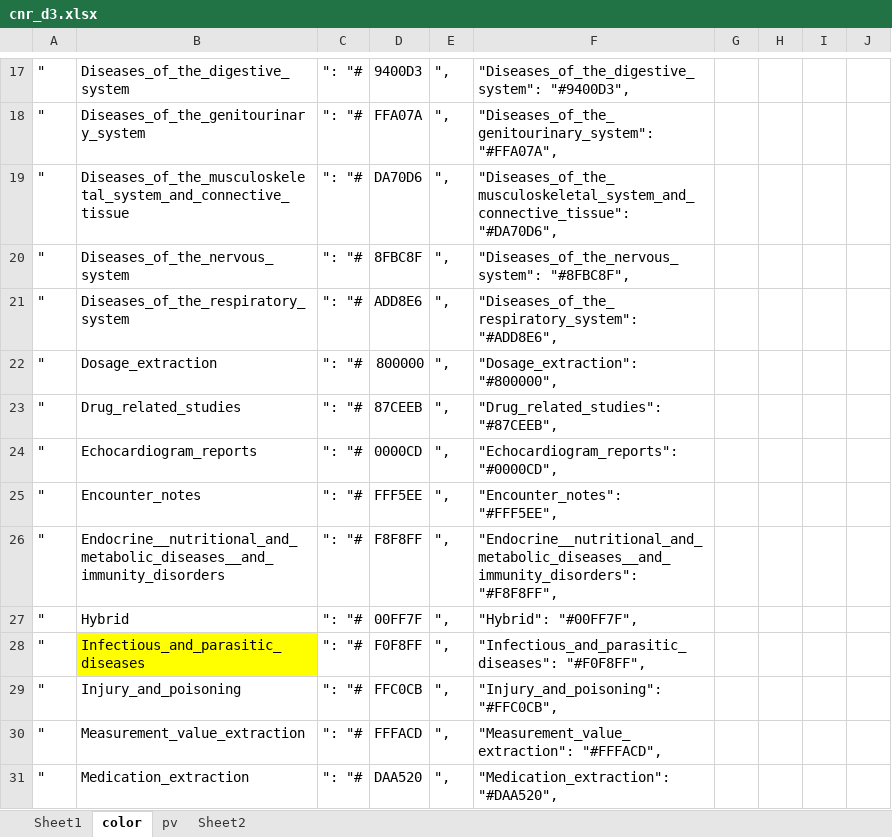
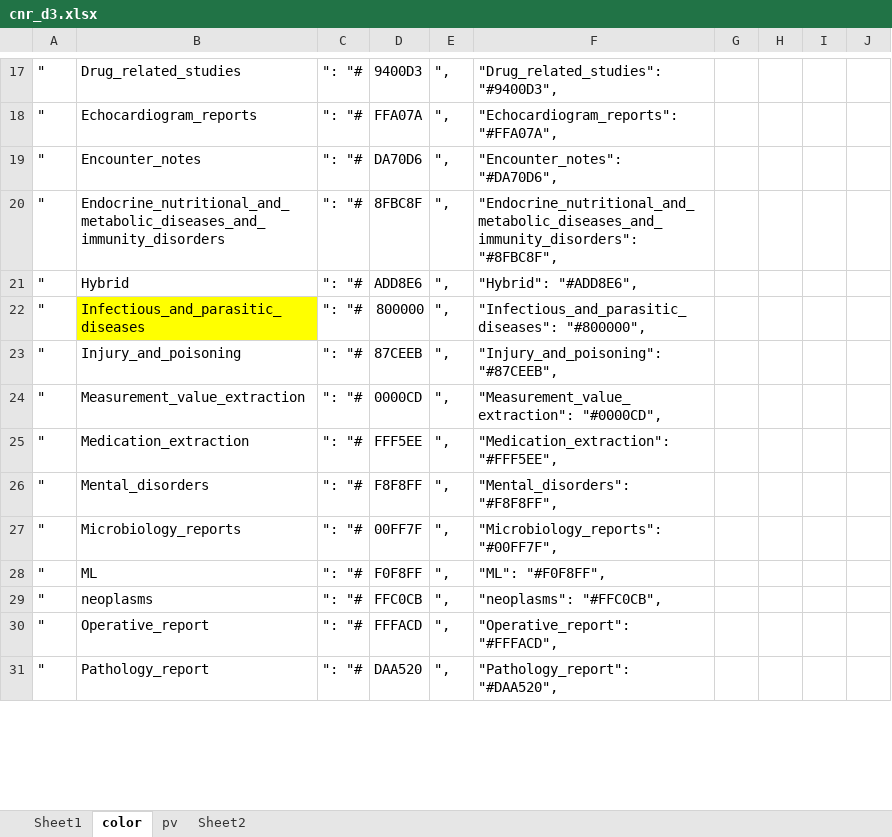
Before and after one commit to sunyangfu/sunyangfu.github.io, an Excel workbook: d3/cnr_d3.xlsx, sheet color, drawn as a sheet; only a part is shown, gaps mark what is left out; values as stored, in another font and other column widths than the file's, no borders; the diff covers the shown part only; the diff names each change by its address in the sheet, - before the commit and + after, or states it on an @@ line.

```diff
--- a/d3/cnr_d3.xlsx (sheet color)
+++ b/d3/cnr_d3.xlsx (sheet color)
-B17: Diseases_of_the_digestive_system
+B17: Drug_related_studies
-F17: "Diseases_of_the_digestive_system": "#9400D3",
+F17: "Drug_related_studies": "#9400D3",
-B18: Diseases_of_the_genitourinary_system
+B18: Echocardiogram_reports
-F18: "Diseases_of_the_genitourinary_system": "#FFA07A",
+F18: "Echocardiogram_reports": "#FFA07A",
-B19: Diseases_of_the_musculoskeletal_system_and_connective_tissue
+B19: Encounter_notes
-F19: "Diseases_of_the_musculoskeletal_system_and_connective_tissue": "#DA70D6",
+F19: "Encounter_notes": "#DA70D6",
-B20: Diseases_of_the_nervous_system
+B20: Endocrine_nutritional_and_metabolic_diseases_and_immunity_disorders
-F20: "Diseases_of_the_nervous_system": "#8FBC8F",
+F20: "Endocrine_nutritional_and_metabolic_diseases_and_immunity_disorders": "#8FBC8F",
-B21: Diseases_of_the_respiratory_system
+B21: Hybrid
-F21: "Diseases_of_the_respiratory_system": "#ADD8E6",
+F21: "Hybrid": "#ADD8E6",
-B22: Dosage_extraction
+B22: Infectious_and_parasitic_diseases
-B22 fill: none
+B22 fill: #FFFF00
-F22: "Dosage_extraction": "#800000",
+F22: "Infectious_and_parasitic_diseases": "#800000",
-B23: Drug_related_studies
+B23: Injury_and_poisoning
-F23: "Drug_related_studies": "#87CEEB",
+F23: "Injury_and_poisoning": "#87CEEB",
-B24: Echocardiogram_reports
+B24: Measurement_value_extraction
-F24: "Echocardiogram_reports": "#0000CD",
+F24: "Measurement_value_extraction": "#0000CD",
-B25: Encounter_notes
+B25: Medication_extraction
-F25: "Encounter_notes": "#FFF5EE",
+F25: "Medication_extraction": "#FFF5EE",
-B26: Endocrine__nutritional_and_metabolic_diseases__and_immunity_disorders
+B26: Mental_disorders
-F26: "Endocrine__nutritional_and_metabolic_diseases__and_immunity_disorders": "#F8F8FF",
+F26: "Mental_disorders": "#F8F8FF",
-B27: Hybrid
+B27: Microbiology_reports
-F27: "Hybrid": "#00FF7F",
+F27: "Microbiology_reports": "#00FF7F",
-B28: Infectious_and_parasitic_diseases
+B28: ML
-B28 fill: #FFFF00
+B28 fill: none
-F28: "Infectious_and_parasitic_diseases": "#F0F8FF",
+F28: "ML": "#F0F8FF",
-B29: Injury_and_poisoning
+B29: neoplasms
-F29: "Injury_and_poisoning": "#FFC0CB",
+F29: "neoplasms": "#FFC0CB",
-B30: Measurement_value_extraction
+B30: Operative_report
-F30: "Measurement_value_extraction": "#FFFACD",
+F30: "Operative_report": "#FFFACD",
-B31: Medication_extraction
+B31: Pathology_report
-F31: "Medication_extraction": "#DAA520",
+F31: "Pathology_report": "#DAA520",
```
Also changed, not shown: 1 added row, 1 removed row and 58 edited cells elsewhere in this sheet, sheet pv, 1 other file.
